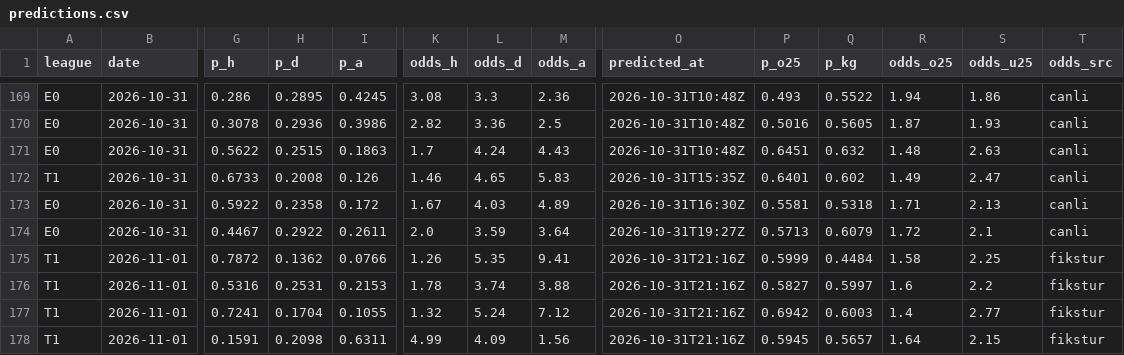
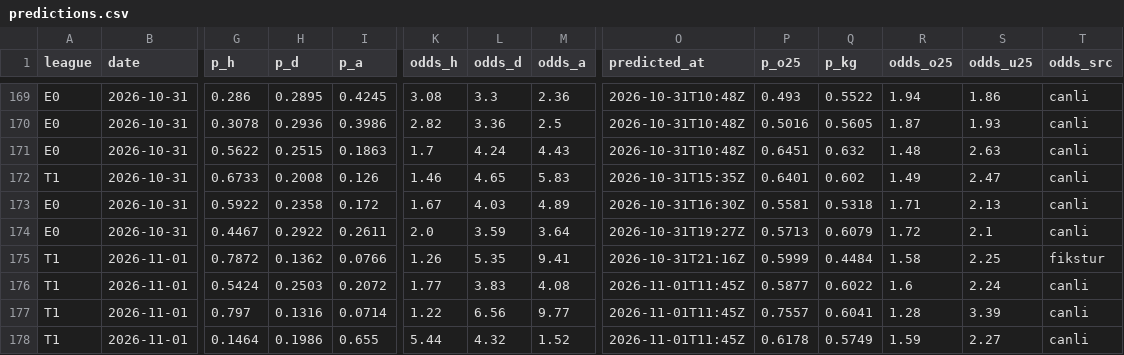
Before and after one commit to Tayips/IddiaTahmin, a CSV file: data/predictions.csv, drawn as a sheet; only a part is shown, gaps mark what is left out; the diff covers the shown part only; the diff names each change by its address in the sheet, - before the commit and + after, or states it on an @@ line.

```diff
--- a/data/predictions.csv
+++ b/data/predictions.csv
-G176 (p_h): 0.5316
+G176 (p_h): 0.5424
-H176 (p_d): 0.2531
+H176 (p_d): 0.2503
-I176 (p_a): 0.2153
+I176 (p_a): 0.2072
-K176 (odds_h): 1.78
+K176 (odds_h): 1.77
-L176 (odds_d): 3.74
+L176 (odds_d): 3.83
-M176 (odds_a): 3.88
+M176 (odds_a): 4.08
-O176:O178 (predicted_at): 2026-10-31T21:16Z
+O176:O178 (predicted_at): 2026-11-01T11:45Z
-P176 (p_o25): 0.5827
+P176 (p_o25): 0.5877
-Q176 (p_kg): 0.5997
+Q176 (p_kg): 0.6022
-S176 (odds_u25): 2.2
+S176 (odds_u25): 2.24
-T176:T178 (odds_src): fikstur
+T176:T178 (odds_src): canli
-G177 (p_h): 0.7241
+G177 (p_h): 0.797
-H177 (p_d): 0.1704
+H177 (p_d): 0.1316
-I177 (p_a): 0.1055
+I177 (p_a): 0.0714
-K177 (odds_h): 1.32
+K177 (odds_h): 1.22
-L177 (odds_d): 5.24
+L177 (odds_d): 6.56
-M177 (odds_a): 7.12
+M177 (odds_a): 9.77
-P177 (p_o25): 0.6942
+P177 (p_o25): 0.7557
-Q177 (p_kg): 0.6003
+Q177 (p_kg): 0.6041
-R177 (odds_o25): 1.4
+R177 (odds_o25): 1.28
-S177 (odds_u25): 2.77
+S177 (odds_u25): 3.39
-G178 (p_h): 0.1591
+G178 (p_h): 0.1464
-H178 (p_d): 0.2098
+H178 (p_d): 0.1986
-I178 (p_a): 0.6311
+I178 (p_a): 0.655
-K178 (odds_h): 4.99
+K178 (odds_h): 5.44
-L178 (odds_d): 4.09
+L178 (odds_d): 4.32
-M178 (odds_a): 1.56
+M178 (odds_a): 1.52
-P178 (p_o25): 0.5945
+P178 (p_o25): 0.6178
-Q178 (p_kg): 0.5657
+Q178 (p_kg): 0.5749
-R178 (odds_o25): 1.64
+R178 (odds_o25): 1.59
-S178 (odds_u25): 2.15
+S178 (odds_u25): 2.27
```
Also changed, not shown: 35 edited cells elsewhere in this file, data/coupons.csv, 3 other files.
